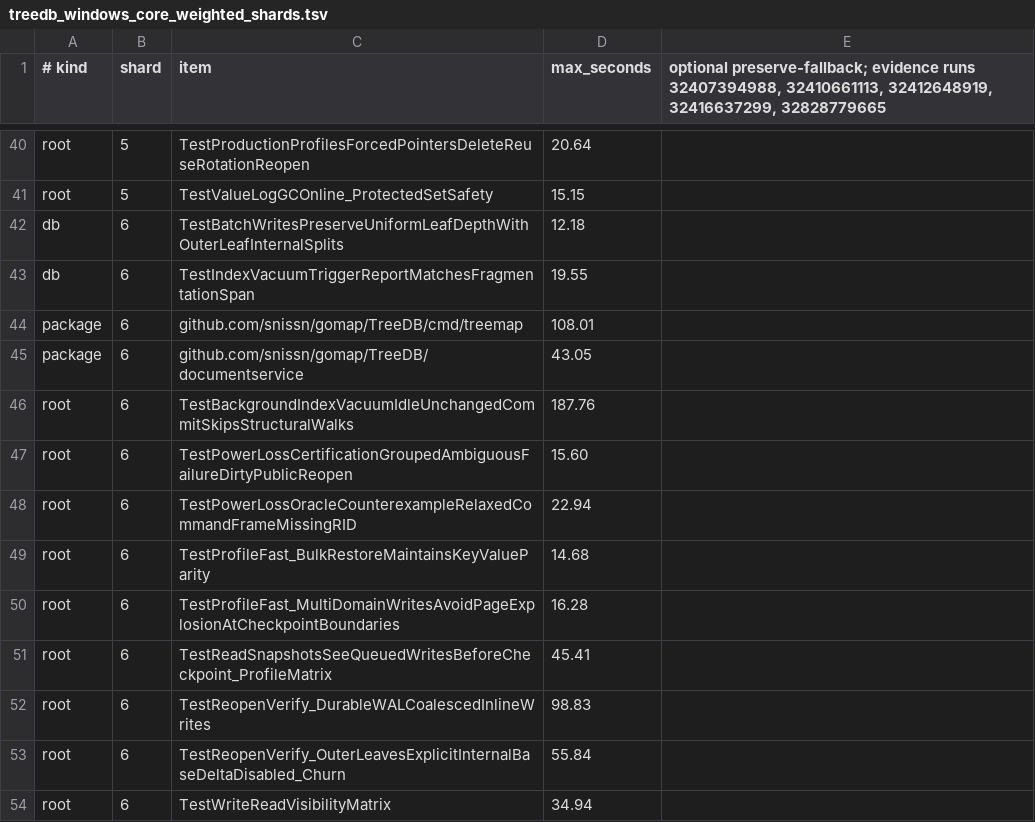
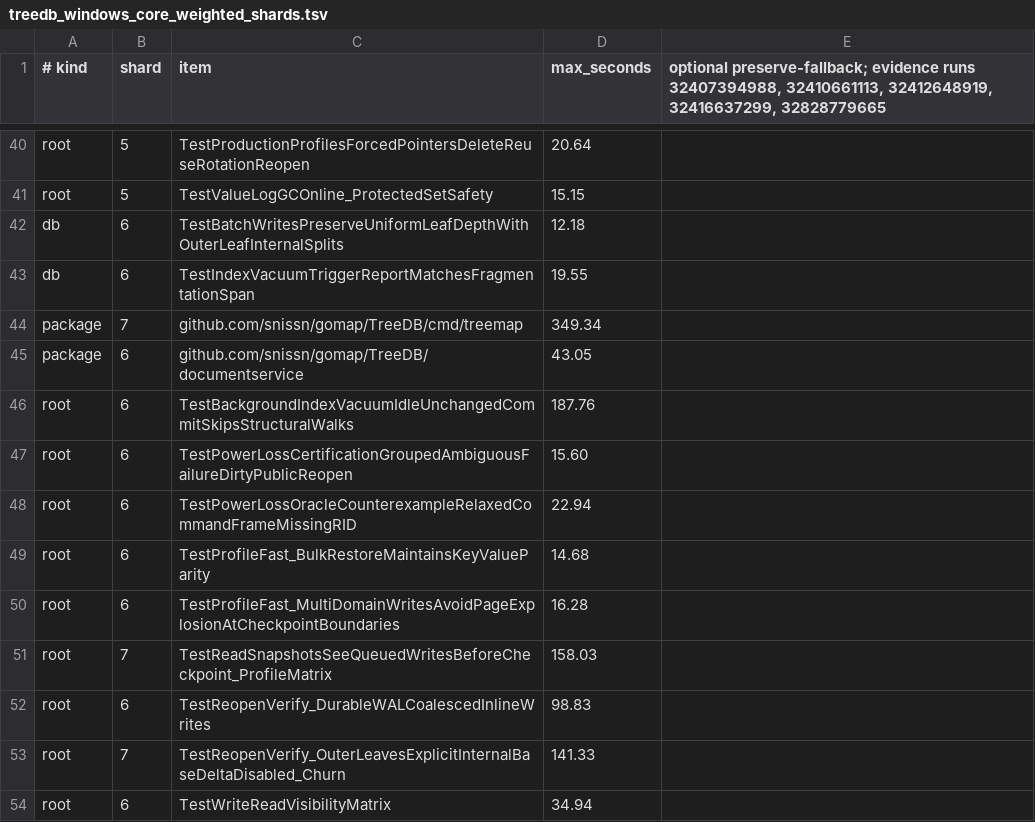
Before and after one commit to snissn/gomap, a TSV file: .github/ci/treedb_windows_core_weighted_shards.tsv, drawn as a sheet; only a part is shown, gaps mark what is left out.

Commit message:
ci: split Windows TreeDB core shard

```diff
--- a/.github/ci/treedb_windows_core_weighted_shards.tsv
+++ b/.github/ci/treedb_windows_core_weighted_shards.tsv
@@ -43,3 +43,3 @@ db	6	TestBatchWritesPreserveUniformLeafDepthWithOuterLeafInternalSplits	12.18
 db	6	TestIndexVacuumTriggerReportMatchesFragmentationSpan	19.55
-package	6	github.com/snissn/gomap/TreeDB/cmd/treemap	108.01
+package	7	github.com/snissn/gomap/TreeDB/cmd/treemap	349.34
 package	6	github.com/snissn/gomap/TreeDB/documentservice	43.05
@@ -50,5 +50,5 @@ root	6	TestProfileFast_BulkRestoreMaintainsKeyValueParity	14.68
 root	6	TestProfileFast_MultiDomainWritesAvoidPageExplosionAtCheckpointBoundaries	16.28
-root	6	TestReadSnapshotsSeeQueuedWritesBeforeCheckpoint_ProfileMatrix	45.41
+root	7	TestReadSnapshotsSeeQueuedWritesBeforeCheckpoint_ProfileMatrix	158.03
 root	6	TestReopenVerify_DurableWALCoalescedInlineWrites	98.83
-root	6	TestReopenVerify_OuterLeavesExplicitInternalBaseDeltaDisabled_Churn	55.84
+root	7	TestReopenVerify_OuterLeavesExplicitInternalBaseDeltaDisabled_Churn	141.33
 root	6	TestWriteReadVisibilityMatrix	34.94
```
Also changed, not shown: 2 other files.
